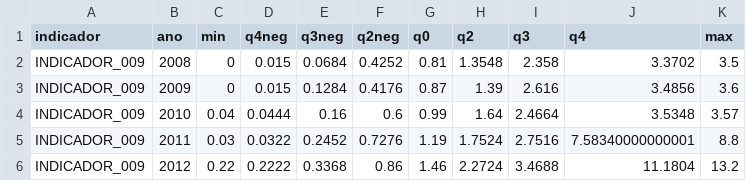
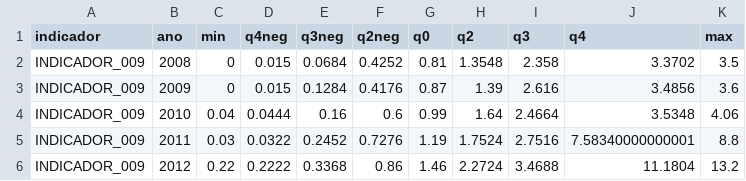
Before and after one commit to analytics-ufcg/mais-saude, a CSV file: data/faixas/DESVIOS_INDICADOR_009.csv, drawn as a sheet.

```diff
--- a/data/faixas/DESVIOS_INDICADOR_009.csv
+++ b/data/faixas/DESVIOS_INDICADOR_009.csv
@@ -3,3 +3,3 @@
 "INDICADOR_009","2009","0","0.015","0.1284","0.4176","0.87","1.39","2.616","3.4856","3.6"
-"INDICADOR_009","2010","0.04","0.0444","0.16","0.6","0.99","1.64","2.4664","3.5348","3.57"
+"INDICADOR_009","2010","0.04","0.0444","0.16","0.6","0.99","1.64","2.4664","3.5348","4.06"
 "INDICADOR_009","2011","0.03","0.0322","0.2452","0.7276","1.19","1.7524","2.7516","7.58340000000001","8.8"
```
Also changed, not shown: data/faixas/DESVIOS_INDICADOR_007.csv, data/faixas/DESVIOS_INDICADOR_113.csv, 43 other files.
